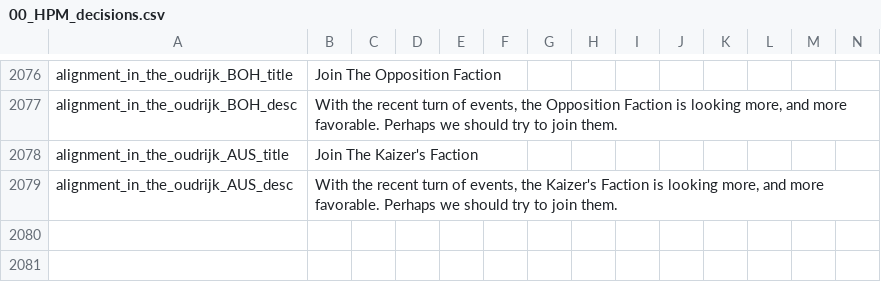
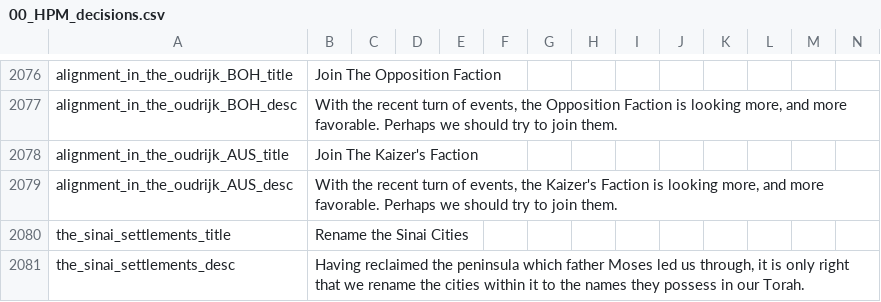
Before and after one commit to TheBlazingOak/A-New-Sun-Will-Rise, a CSV file: ANSWR/localisation/00_HPM_decisions.csv, drawn as a sheet; only a part is shown, gaps mark what is left out.

```diff
--- a/ANSWR/localisation/00_HPM_decisions.csv
+++ b/ANSWR/localisation/00_HPM_decisions.csv
@@ -2079 +2079,3 @@ alignment_in_the_oudrijk_AUS_title;Join The Kaizer's Faction;;;;;;;;;;;;;
 alignment_in_the_oudrijk_AUS_desc;With the recent turn of events, the Kaizer's Faction is looking more, and more favorable. Perhaps we should try to join them.;;;;;;;;;;;;;
+the_sinai_settlements_title;Rename the Sinai Cities;;;;;;;;;;;;;
+the_sinai_settlements_desc;Having reclaimed the peninsula which father Moses led us through, it is only right that we rename the cities within it to the names they possess in our Torah.;;;;;;;;;;;;;
```
Also changed, not shown: ANSWR/localisation/00_HPM_Misc.csv, ANSWR/localisation/00_HPM_countries.csv, 46 other files.
